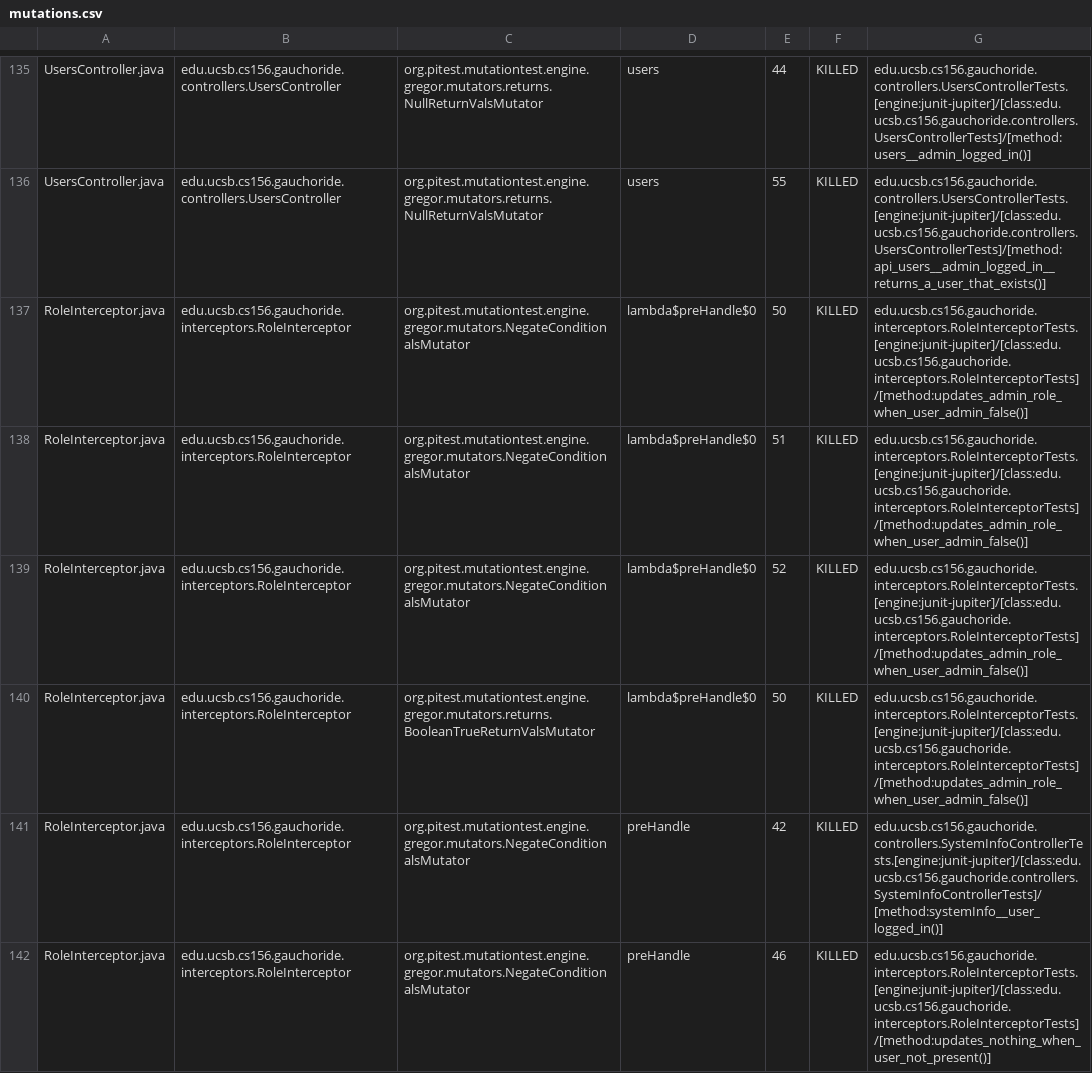
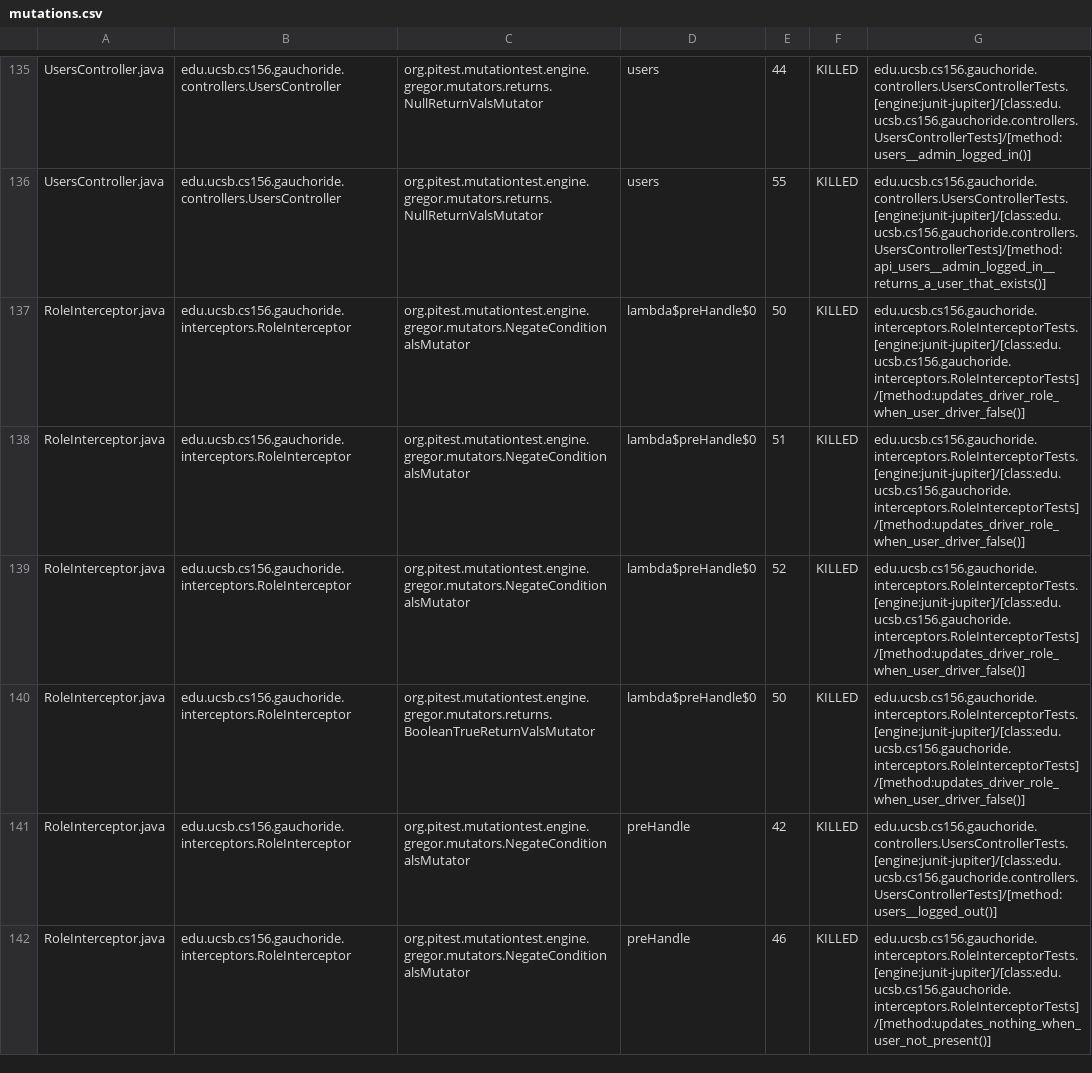
Before and after one commit to ucsb-cs156-w24/proj-gauchoride-w24-7pm-1, a CSV file: prs/50/pitest/mutations.csv, drawn as a sheet; only a part is shown, gaps mark what is left out; the diff covers the shown part only.

Commit message:
Deploying to gh-pages from @ ucsb-cs156-w24/proj-gauchoride-w24-7pm-1@bd5e184706428dc31d57f5339068fb8ab0f685cf 🚀

```diff
--- a/prs/50/pitest/mutations.csv
+++ b/prs/50/pitest/mutations.csv
@@ -136,7 +136,7 @@ UsersController.java,edu.ucsb.cs156.gauchoride.controllers.UsersController,org.p
 UsersController.java,edu.ucsb.cs156.gauchoride.controllers.UsersController,org.pitest.mutationtest.engine.gregor.mutators.returns.NullReturnValsMutator,users,55,KILLED,edu.ucsb.cs156.gauchoride.controllers.UsersControllerTests.[engine:junit-jupiter]/[class:edu.ucsb.cs156.gauchoride.controllers.UsersControllerTests]/[method:api_users__admin_logged_in__returns_a_user_that_exists()]
-RoleInterceptor.java,edu.ucsb.cs156.gauchoride.interceptors.RoleInterceptor,org.pitest.mutationtest.engine.gregor.mutators.NegateConditionalsMutator,lambda$preHandle$0,50,KILLED,edu.ucsb.cs156.gauchoride.interceptors.RoleInterceptorTests.[engine:junit-jupiter]/[class:edu.ucsb.cs156.gauchoride.interceptors.RoleInterceptorTests]/[method:updates_admin_role_when_user_admin_false()]
-RoleInterceptor.java,edu.ucsb.cs156.gauchoride.interceptors.RoleInterceptor,org.pitest.mutationtest.engine.gregor.mutators.NegateConditionalsMutator,lambda$preHandle$0,51,KILLED,edu.ucsb.cs156.gauchoride.interceptors.RoleInterceptorTests.[engine:junit-jupiter]/[class:edu.ucsb.cs156.gauchoride.interceptors.RoleInterceptorTests]/[method:updates_admin_role_when_user_admin_false()]
-RoleInterceptor.java,edu.ucsb.cs156.gauchoride.interceptors.RoleInterceptor,org.pitest.mutationtest.engine.gregor.mutators.NegateConditionalsMutator,lambda$preHandle$0,52,KILLED,edu.ucsb.cs156.gauchoride.interceptors.RoleInterceptorTests.[engine:junit-jupiter]/[class:edu.ucsb.cs156.gauchoride.interceptors.RoleInterceptorTests]/[method:updates_admin_role_when_user_admin_false()]
-RoleInterceptor.java,edu.ucsb.cs156.gauchoride.interceptors.RoleInterceptor,org.pitest.mutationtest.engine.gregor.mutators.returns.BooleanTrueReturnValsMutator,lambda$preHandle$0,50,KILLED,edu.ucsb.cs156.gauchoride.interceptors.RoleInterceptorTests.[engine:junit-jupiter]/[class:edu.ucsb.cs156.gauchoride.interceptors.RoleInterceptorTests]/[method:updates_admin_role_when_user_admin_false()]
-RoleInterceptor.java,edu.ucsb.cs156.gauchoride.interceptors.RoleInterceptor,org.pitest.mutationtest.engine.gregor.mutators.NegateConditionalsMutator,preHandle,42,KILLED,edu.ucsb.cs156.gauchoride.controllers.SystemInfoControllerTests.[engine:junit-jupiter]/[class:edu.ucsb.cs156.gauchoride.controllers.SystemInfoControllerTests]/[method:systemInfo__user_logged_in()]
+RoleInterceptor.java,edu.ucsb.cs156.gauchoride.interceptors.RoleInterceptor,org.pitest.mutationtest.engine.gregor.mutators.NegateConditionalsMutator,lambda$preHandle$0,50,KILLED,edu.ucsb.cs156.gauchoride.interceptors.RoleInterceptorTests.[engine:junit-jupiter]/[class:edu.ucsb.cs156.gauchoride.interceptors.RoleInterceptorTests]/[method:updates_driver_role_when_user_driver_false()]
+RoleInterceptor.java,edu.ucsb.cs156.gauchoride.interceptors.RoleInterceptor,org.pitest.mutationtest.engine.gregor.mutators.NegateConditionalsMutator,lambda$preHandle$0,51,KILLED,edu.ucsb.cs156.gauchoride.interceptors.RoleInterceptorTests.[engine:junit-jupiter]/[class:edu.ucsb.cs156.gauchoride.interceptors.RoleInterceptorTests]/[method:updates_driver_role_when_user_driver_false()]
+RoleInterceptor.java,edu.ucsb.cs156.gauchoride.interceptors.RoleInterceptor,org.pitest.mutationtest.engine.gregor.mutators.NegateConditionalsMutator,lambda$preHandle$0,52,KILLED,edu.ucsb.cs156.gauchoride.interceptors.RoleInterceptorTests.[engine:junit-jupiter]/[class:edu.ucsb.cs156.gauchoride.interceptors.RoleInterceptorTests]/[method:updates_driver_role_when_user_driver_false()]
+RoleInterceptor.java,edu.ucsb.cs156.gauchoride.interceptors.RoleInterceptor,org.pitest.mutationtest.engine.gregor.mutators.returns.BooleanTrueReturnValsMutator,lambda$preHandle$0,50,KILLED,edu.ucsb.cs156.gauchoride.interceptors.RoleInterceptorTests.[engine:junit-jupiter]/[class:edu.ucsb.cs156.gauchoride.interceptors.RoleInterceptorTests]/[method:updates_driver_role_when_user_driver_false()]
+RoleInterceptor.java,edu.ucsb.cs156.gauchoride.interceptors.RoleInterceptor,org.pitest.mutationtest.engine.gregor.mutators.NegateConditionalsMutator,preHandle,42,KILLED,edu.ucsb.cs156.gauchoride.controllers.UsersControllerTests.[engine:junit-jupiter]/[class:edu.ucsb.cs156.gauchoride.controllers.UsersControllerTests]/[method:users__logged_out()]
 RoleInterceptor.java,edu.ucsb.cs156.gauchoride.interceptors.RoleInterceptor,org.pitest.mutationtest.engine.gregor.mutators.NegateConditionalsMutator,preHandle,46,KILLED,edu.ucsb.cs156.gauchoride.interceptors.RoleInterceptorTests.[engine:junit-jupiter]/[class:edu.ucsb.cs156.gauchoride.interceptors.RoleInterceptorTests]/[method:updates_nothing_when_user_not_present()]
```
Also changed, not shown: 24 edited cells elsewhere in this file, 17 other files.
